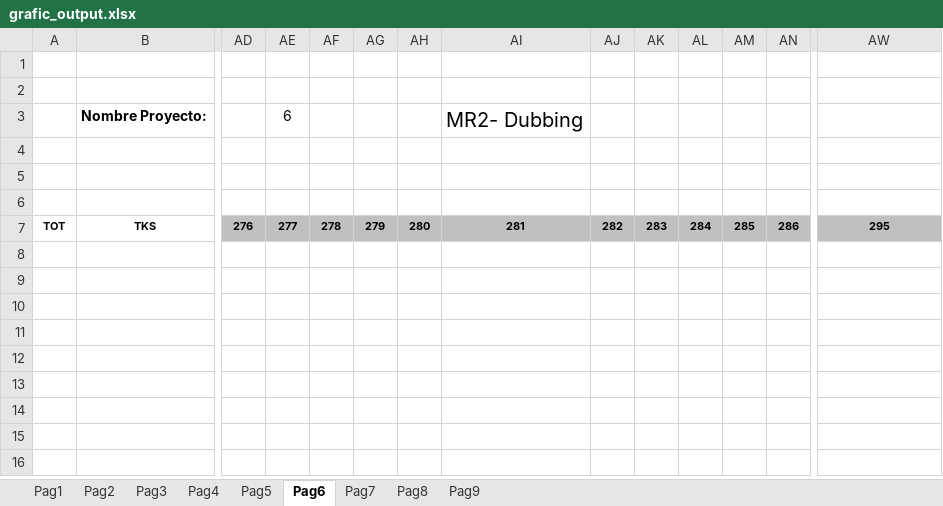
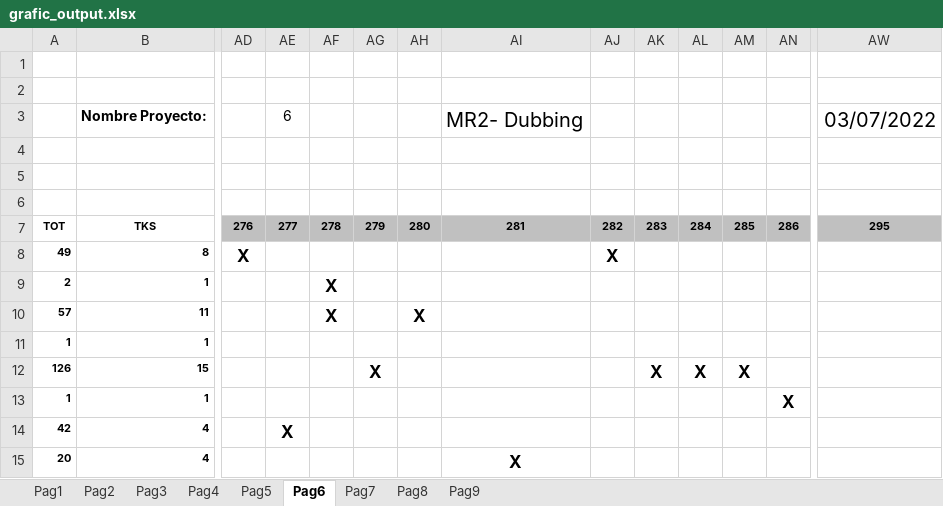
Before and after one commit to fran4v/guio_a_grafic, an Excel workbook: grafic_output.xlsx, sheet Pag6, drawn as a sheet; only a part is shown, gaps mark what is left out; values as stored, in another font and other column widths than the file's, no borders; rows hold the shown columns only; the diff names each change by its address in the sheet, - before the commit and + after, or states it on an @@ line.

```diff
--- a/grafic_output.xlsx (sheet Pag6)
+++ b/grafic_output.xlsx (sheet Pag6)
-AW3: (empty)
+AW3: 03/07/2022
+row 8: 49 | 8 | X |  |  |  |  |  | X
+row 9: 2 | 1 |  |  | X
+row 10: 57 | 11 |  |  | X |  | X
+row 11: 1 | 1
+row 12: 126 | 15 |  |  |  | X |  |  |  | X | X | X
+row 13: 1 | 1 |  |  |  |  |  |  |  |  |  |  | X
+row 14: 42 | 4 |  | X
+row 15: 20 | 4 |  |  |  |  |  | X
```
Also changed, not shown: sheet Pag1, sheet Pag2, sheet Pag3, sheet Pag4, sheet Pag5, 3 other files.
